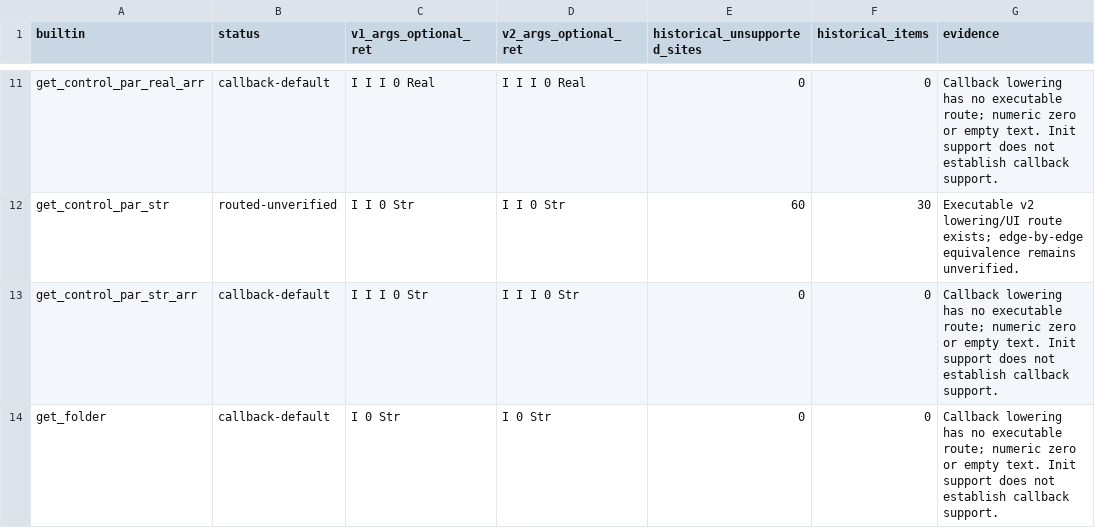
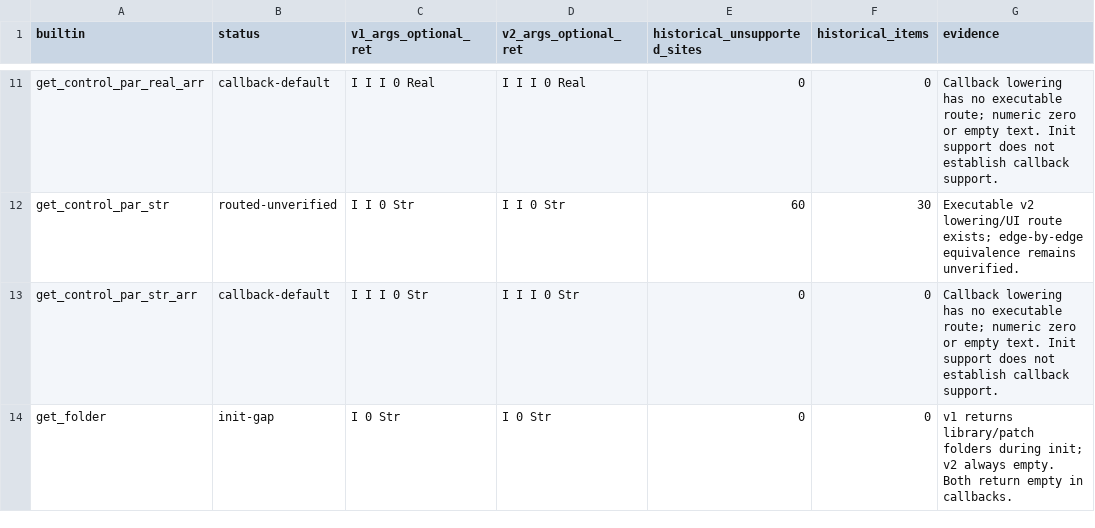
Before and after one commit to DerpcatMusic/KONTRA, a TSV file: docs/audit-2026-10-10/w5-ksp-v1-parity.tsv, drawn as a sheet; only a part is shown, gaps mark what is left out; the diff covers the shown part only.

```diff
--- a/docs/audit-2026-10-10/w5-ksp-v1-parity.tsv
+++ b/docs/audit-2026-10-10/w5-ksp-v1-parity.tsv
@@ -13,2 +13,2 @@ get_control_par_str	routed-unverified	I I 0 Str	I I 0 Str	60	30	Executable v2 lo
 get_control_par_str_arr	callback-default	I I I 0 Str	I I I 0 Str	0	0	Callback lowering has no executable route; numeric zero or empty text. Init support does not establish callback support.
-get_folder	callback-default	I 0 Str	I 0 Str	0	0	Callback lowering has no executable route; numeric zero or empty text. Init support does not establish callback support.
+get_folder	init-gap	I 0 Str	I 0 Str	0	0	v1 returns library/patch folders during init; v2 always empty. Both return empty in callbacks.
```
Also changed, not shown: 6 edited cells elsewhere in this file, 1 other file.
